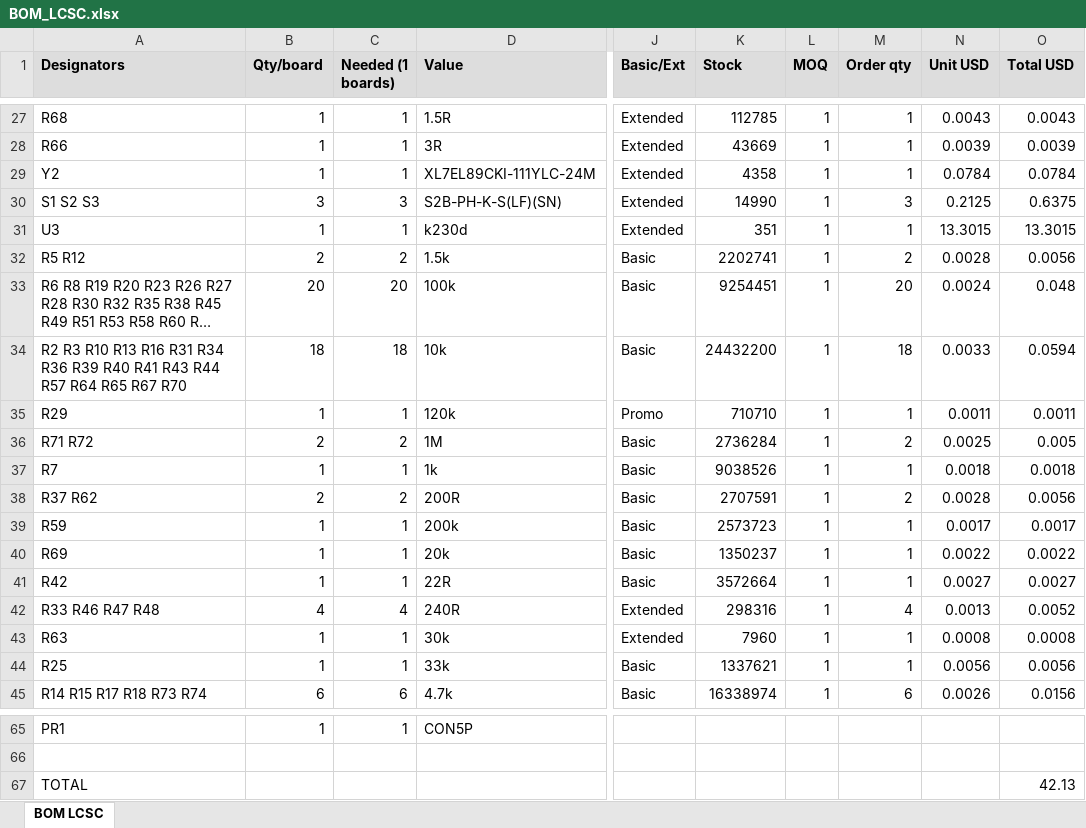
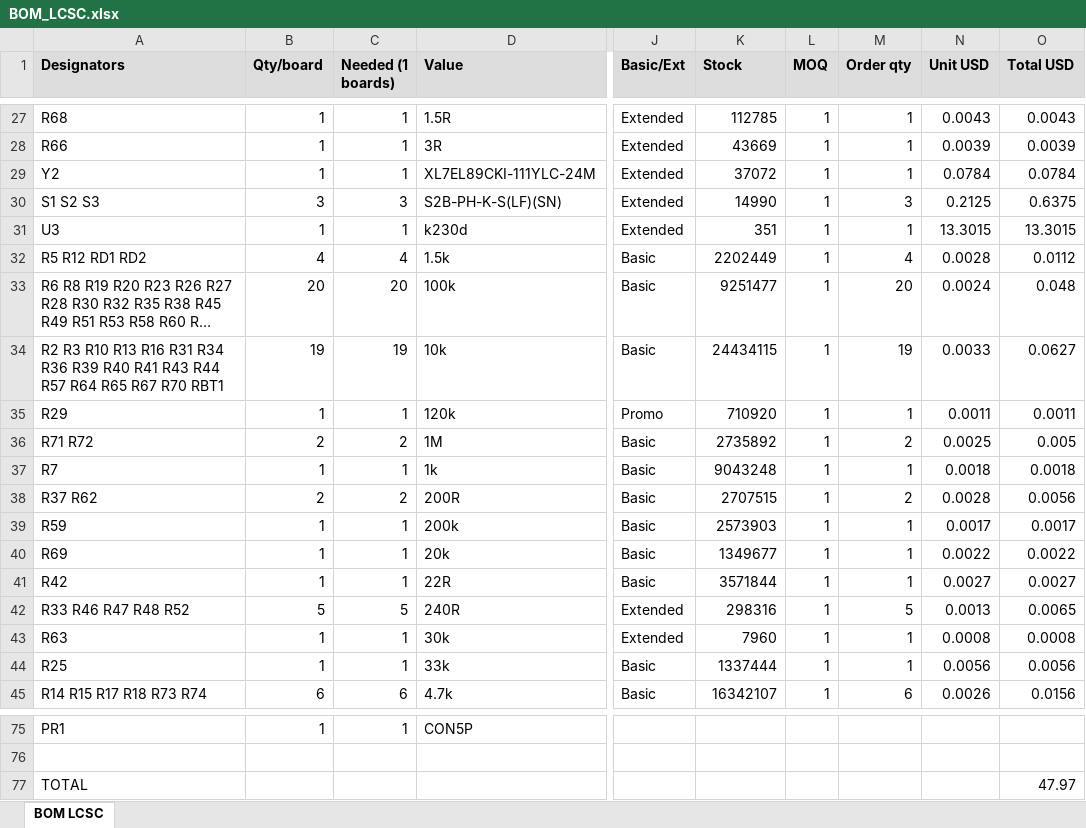
Before and after one commit to vkorehov/LEAKCAM, an Excel workbook: BOM_LCSC.xlsx, sheet BOM LCSC, drawn as a sheet; only a part is shown, gaps mark what is left out; long unchanged cells end in …; values as stored, in another font and other column widths than the file's, no borders; addresses are those after the commit; the diff covers the shown part only; the diff names each change by its address in the sheet, - before the commit and + after, or states it on an @@ line.

Commit message:
LED drivers U14/U15: TPS61161DRVR (C324075, 38 V OVP) instead of TPS61160DRVR
The TPS61160 trips open-LED protection at 25-27 V; the eight-white chain runs at 22-26 V.
TPS61161 is the same WSON-6 2x2 part with 38 V OVP: same pinout and footprint, netlist unchanged.
Order lists regenerated from the schematic (new LED strip parts, probe and filter resistors);
LCSC cart covers RB1-RB6 47k and RD1/RD2 1.5k. LED_STRIPS.txt corrected.

```diff
--- a/BOM_LCSC.xlsx (sheet BOM LCSC)
+++ b/BOM_LCSC.xlsx (sheet BOM LCSC)
-K29 (Stock): 4358
+K29 (Stock): 37072
-A32 (Designators): R5 R12
+A32 (Designators): R5 R12 RD1 RD2
-B32 (Qty/board): 2
+B32 (Qty/board): 4
-C32 (Needed (1 boards)): 2
+C32 (Needed (1 boards)): 4
-K32 (Stock): 2202741
+K32 (Stock): 2202449
-M32 (Order qty): 2
+M32 (Order qty): 4
-O32 (Total USD): 0.0056
+O32 (Total USD): 0.0112
-K33 (Stock): 9254451
+K33 (Stock): 9251477
-A34 (Designators): …R67 R70
+A34 (Designators): …R67 R70 RBT1
-B34 (Qty/board): 18
+B34 (Qty/board): 19
-C34 (Needed (1 boards)): 18
+C34 (Needed (1 boards)): 19
-K34 (Stock): 24432200
+K34 (Stock): 24434115
-M34 (Order qty): 18
+M34 (Order qty): 19
-O34 (Total USD): 0.0594
+O34 (Total USD): 0.0627
-K35 (Stock): 710710
+K35 (Stock): 710920
-K36 (Stock): 2736284
+K36 (Stock): 2735892
-K37 (Stock): 9038526
+K37 (Stock): 9043248
-K38 (Stock): 2707591
+K38 (Stock): 2707515
-K39 (Stock): 2573723
+K39 (Stock): 2573903
-K40 (Stock): 1350237
+K40 (Stock): 1349677
-K41 (Stock): 3572664
+K41 (Stock): 3571844
-A42 (Designators): R33 R46 R47 R48
+A42 (Designators): R33 R46 R47 R48 R52
-B42 (Qty/board): 4
+B42 (Qty/board): 5
-C42 (Needed (1 boards)): 4
+C42 (Needed (1 boards)): 5
-M42 (Order qty): 4
+M42 (Order qty): 5
-O42 (Total USD): 0.0052
+O42 (Total USD): 0.0065
-K44 (Stock): 1337621
+K44 (Stock): 1337444
-K45 (Stock): 16338974
+K45 (Stock): 16342107
-O77 (Total USD): 42.13
+O77 (Total USD): 47.97
```
Also changed, not shown: 10 added rows and 49 edited cells elsewhere in this sheet, 6 other files.
